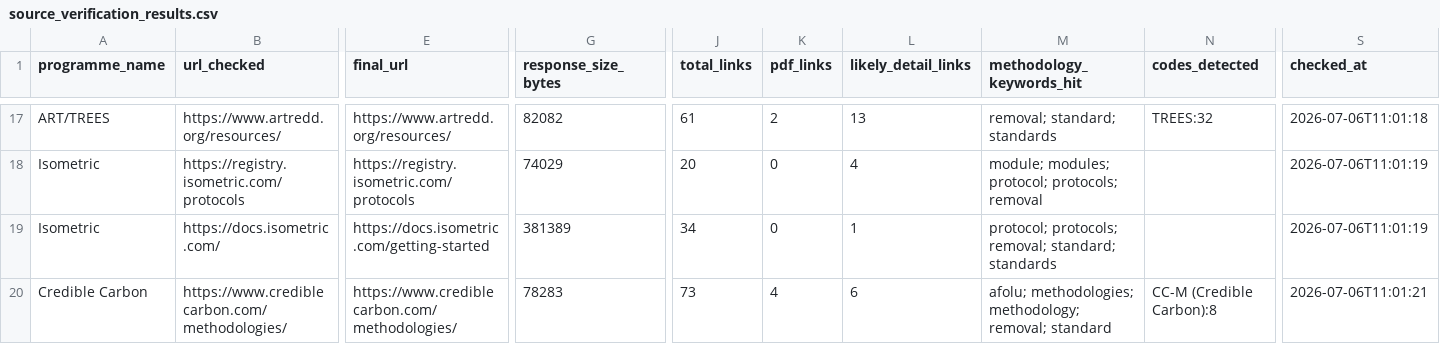
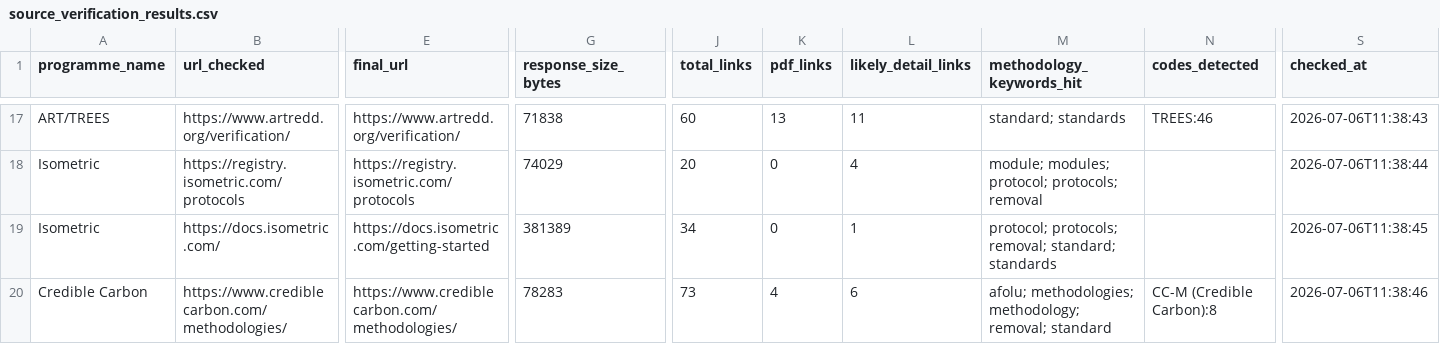
Before and after one commit to create-to-solve/carbon-methodology-sourceops, a CSV file: outputs/demo_latest/source_verification_results.csv, drawn as a sheet; only a part is shown, gaps mark what is left out; the diff covers the shown part only; the diff names each change by its address in the sheet, - before the commit and + after, or states it on an @@ line.

Commit message:
Refresh ART TREES verified source URLs

```diff
--- a/outputs/demo_latest/source_verification_results.csv
+++ b/outputs/demo_latest/source_verification_results.csv
-B17 (url_checked): https://www.artredd.org/resources/
+B17 (url_checked): https://www.artredd.org/verification/
-E17 (final_url): https://www.artredd.org/resources/
+E17 (final_url): https://www.artredd.org/verification/
-G17 (response_size_bytes): 82082
+G17 (response_size_bytes): 71838
-J17 (total_links): 61
+J17 (total_links): 60
-K17 (pdf_links): 2
+K17 (pdf_links): 13
-L17 (likely_detail_links): 13
+L17 (likely_detail_links): 11
-M17 (methodology_keywords_hit): removal; standard; standards
+M17 (methodology_keywords_hit): standard; standards
-N17 (codes_detected): TREES:32
+N17 (codes_detected): TREES:46
-S17 (checked_at): 2026-07-06T11:01:18
+S17 (checked_at): 2026-07-06T11:38:43
-S18 (checked_at): 2026-07-06T11:01:19
+S18 (checked_at): 2026-07-06T11:38:44
-S19 (checked_at): 2026-07-06T11:01:19
+S19 (checked_at): 2026-07-06T11:38:45
-S20 (checked_at): 2026-07-06T11:01:21
+S20 (checked_at): 2026-07-06T11:38:46
```
Also changed, not shown: 25 edited cells elsewhere in this file, data/source_intelligence/connector_source_matrix_synthesized.csv, data/source_intelligence/source_verification_plan.csv, 1 other file.
